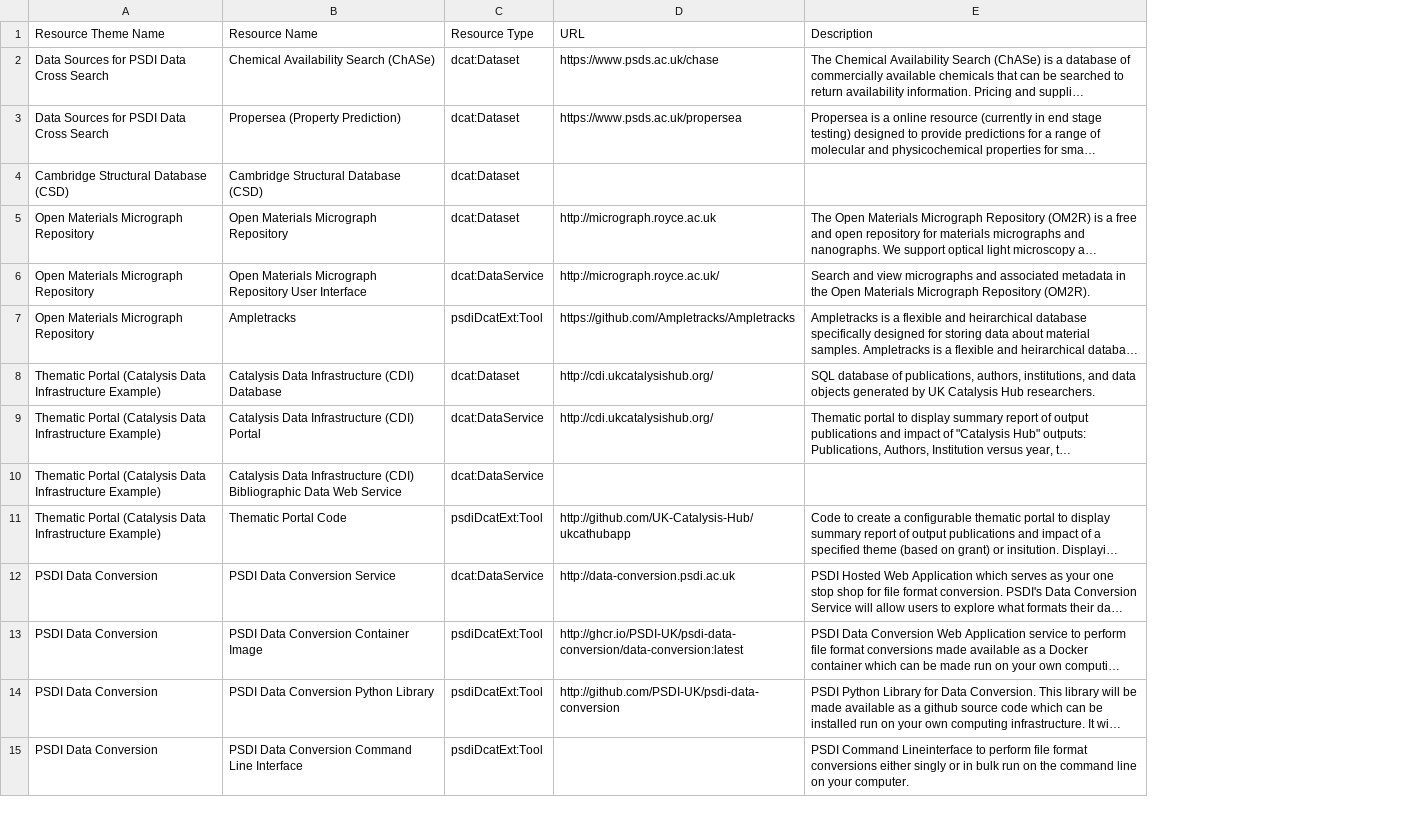
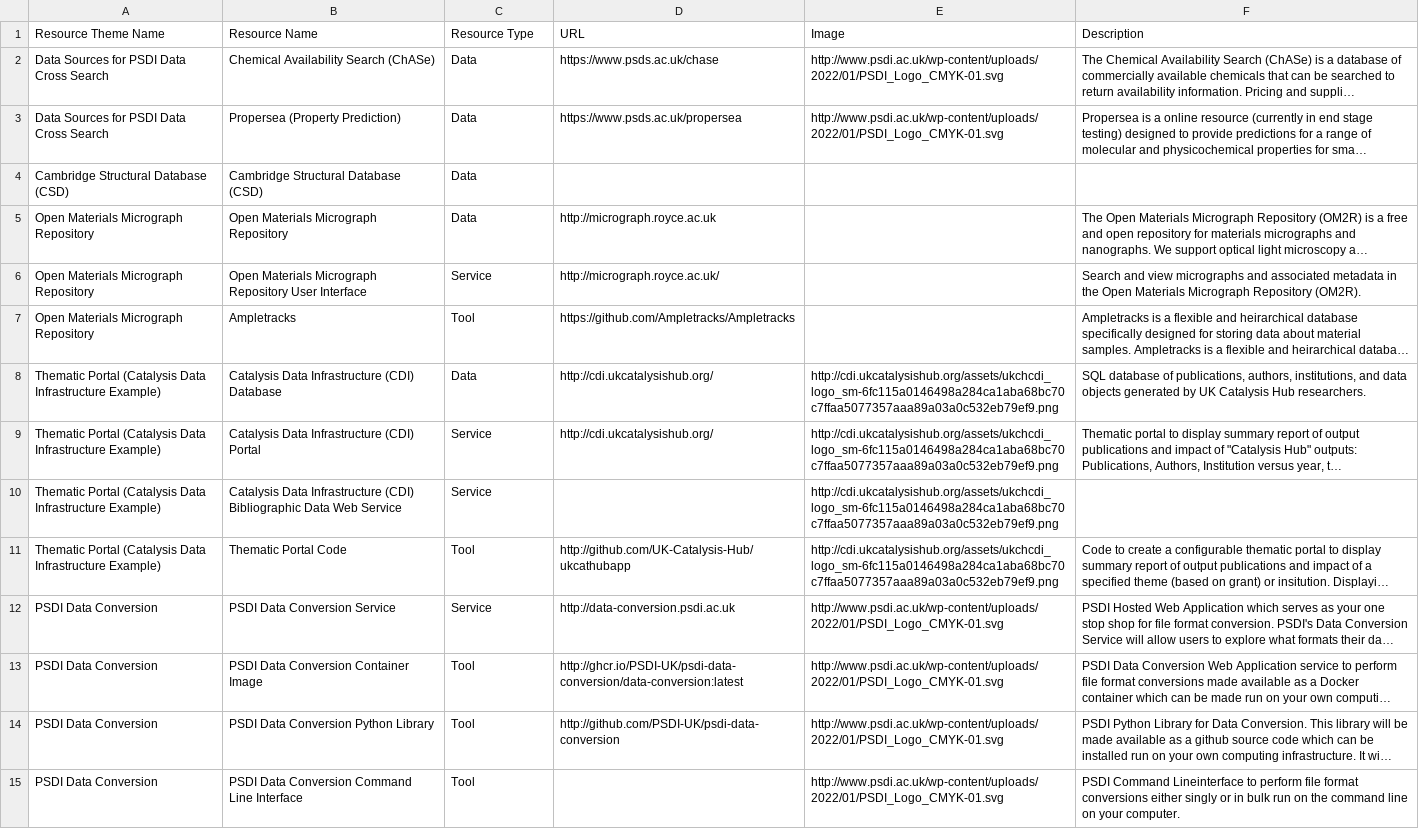
Before and after one commit to PSDI-UK/metadata, a CSV file: resource-catalogue/processed/resources_from_dcat.csv, drawn as a sheet; only a part is shown; long unchanged cells end in …; the diff covers the shown part only; the diff names each change by its address in the sheet, - before the commit and + after, or states it on an @@ line.

Commit message:
added image logo url column to proccessed resource csv

```diff
--- a/resource-catalogue/processed/resources_from_dcat.csv
+++ b/resource-catalogue/processed/resources_from_dcat.csv
+column E (Image), rows 2-15: http://www.psdi.ac.uk/wp-content/uploads/2022/01/PSDI_Logo_CMYK-01.svg | http://www.psdi.ac.uk/wp-content/uploads/2022/01/PSDI_Logo_CMYK-01.svg |  |  |  |  | http://cdi.ukcatalysishub.org/assets/ukchcdi_logo_sm-6fc115a0146498a284ca1aba68bc70c7ffaa5077357aaa89a03a0c532eb79ef9.png | http://cdi.ukcatalysishub.org/assets/ukchcdi_logo_sm-6fc115a0146498a284ca1aba68bc70c7ffaa5077357aaa89a03a0c532eb79ef9.png | http://cdi.ukcatalysishub.org/assets/ukchcdi_logo_sm-6fc115a0146498a284ca1aba68bc70c7ffaa5077357aaa89a03a0c532eb79ef9.png | http://cdi.ukcatalysishub.org/assets/ukchcdi_logo_sm-6fc115a0146498a284ca1aba68bc70c7ffaa5077357aaa89a03a0c532eb79ef9.png | http://www.psdi.ac.uk/wp-content/uploads/2022/01/PSDI_Logo_CMYK-01.svg | http://www.psdi.ac.uk/wp-content/uploads/2022/01/PSDI_Logo_CMYK-01.svg | http://www.psdi.ac.uk/wp-content/uploads/2022/01/PSDI_Logo_CMYK-01.svg | http://www.psdi.ac.uk/wp-content/uploads/2022/01/PSDI_Logo_CMYK-01.svg
-C2:C5 (Resource Type): dcat:Dataset
+C2:C5 (Resource Type): Data
-C6 (Resource Type): dcat:DataService
+C6 (Resource Type): Service
-C7 (Resource Type): psdiDcatExt:Tool
+C7 (Resource Type): Tool
-C8 (Resource Type): dcat:Dataset
+C8 (Resource Type): Data
-C9:C10 (Resource Type): dcat:DataService
+C9:C10 (Resource Type): Service
-C11 (Resource Type): psdiDcatExt:Tool
+C11 (Resource Type): Tool
-C12 (Resource Type): dcat:DataService
+C12 (Resource Type): Service
-C13:C15 (Resource Type): psdiDcatExt:Tool
+C13:C15 (Resource Type): Tool
```
Also changed, not shown: 54 edited cells elsewhere in this file.
